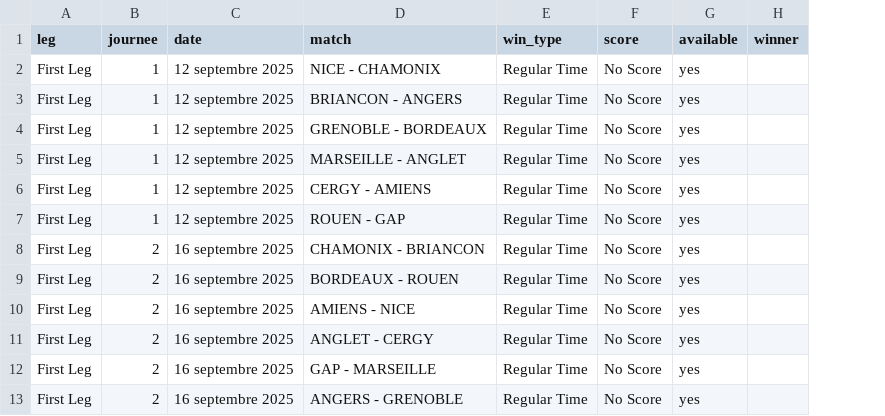
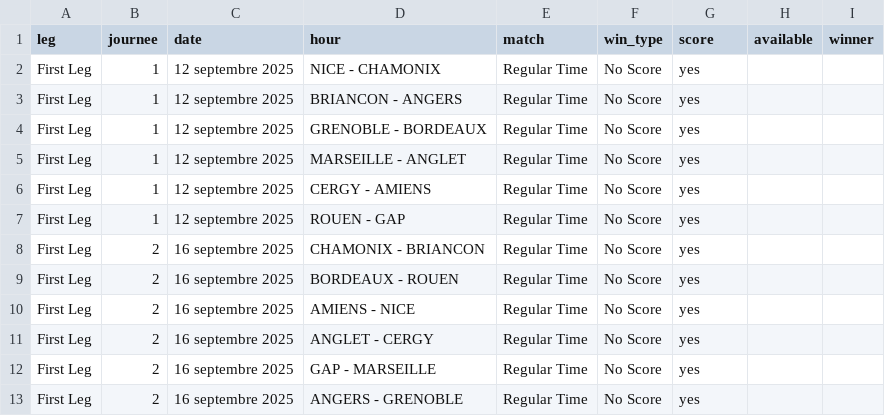
Before and after one commit to MauriceToast/Python_main, a CSV file: ligue_magnus_matches.csv, drawn as a sheet; the diff names each change by its address in the sheet, - before the commit and + after, or states it on an @@ line.

Commit message:
Update ligue_magnus_matches.csv

```diff
--- a/ligue_magnus_matches.csv
+++ b/ligue_magnus_matches.csv
+column H (available), empty
-D1: match
+D1: hour
-E1: win_type
+E1: match
-F1: score
+F1: win_type
-G1: available
+G1: score
```
